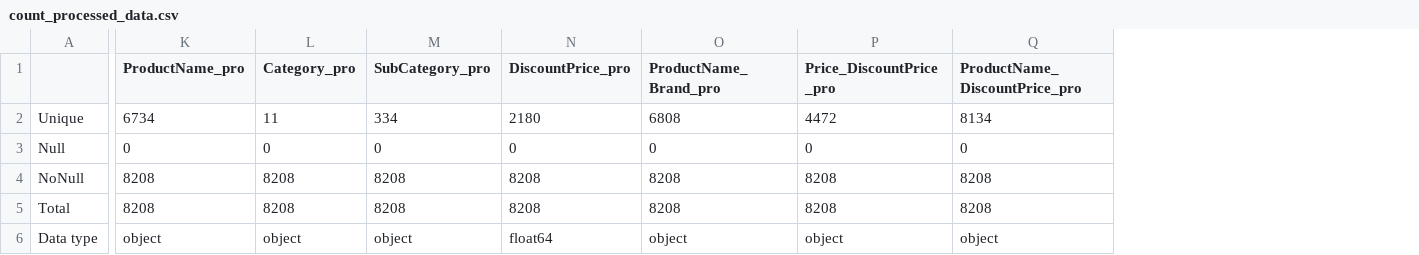
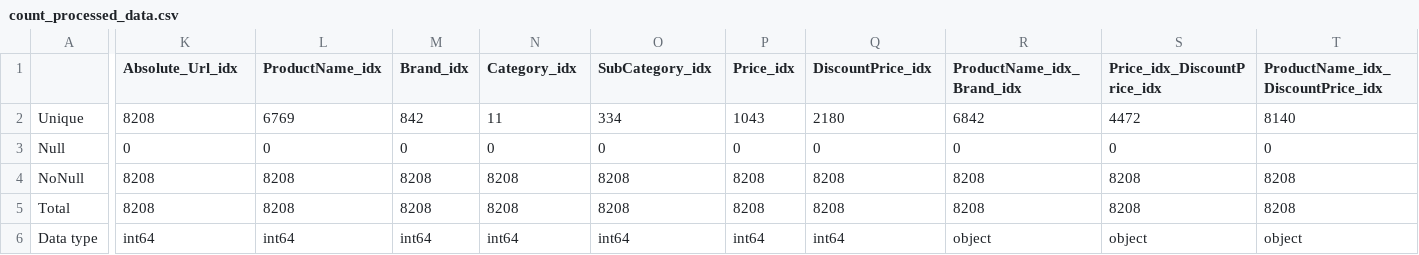
Before and after one commit to tecnomod-um/EvaluationGraphAlignmentMethods, a CSV file: BigBasketProducts/SourceFiles/count_processed_data.csv, drawn as a sheet; only a part is shown, gaps mark what is left out; addresses are those after the commit; the diff names each change by its address in the sheet, - before the commit and + after, or states it on an @@ line.

```diff
--- a/BigBasketProducts/SourceFiles/count_processed_data.csv
+++ b/BigBasketProducts/SourceFiles/count_processed_data.csv
+column L (ProductName_idx), rows 2-6: 6769 | 0 | 8208 | 8208 | int64
+column M (Brand_idx), rows 2-6: 842 | 0 | 8208 | 8208 | int64
+column P (Price_idx), rows 2-6: 1043 | 0 | 8208 | 8208 | int64
-K1: ProductName_pro
+K1: Absolute_Url_idx
-N1: Category_pro
+N1: Category_idx
-O1: SubCategory_pro
+O1: SubCategory_idx
-Q1: DiscountPrice_pro
+Q1: DiscountPrice_idx
-R1: ProductName_Brand_pro
+R1: ProductName_idx_Brand_idx
-S1: Price_DiscountPrice_pro
+S1: Price_idx_DiscountPrice_idx
-T1: ProductName_DiscountPrice_pro
+T1: ProductName_idx_DiscountPrice_idx
-K2 (Absolute_Url_idx): 6734
+K2 (Absolute_Url_idx): 8208
-R2 (ProductName_idx_Brand_idx): 6808
+R2 (ProductName_idx_Brand_idx): 6842
-T2: 8134
+T2: 8140
-K6 (Absolute_Url_idx): object
+K6 (Absolute_Url_idx): int64
-N6 (Category_idx): object
+N6 (Category_idx): int64
-O6 (SubCategory_idx): object
+O6 (SubCategory_idx): int64
-Q6 (DiscountPrice_idx): float64
+Q6 (DiscountPrice_idx): int64
```
Also changed, not shown: BigBasketProducts/SourceFiles/card_processed_data.csv, 34 other files.
